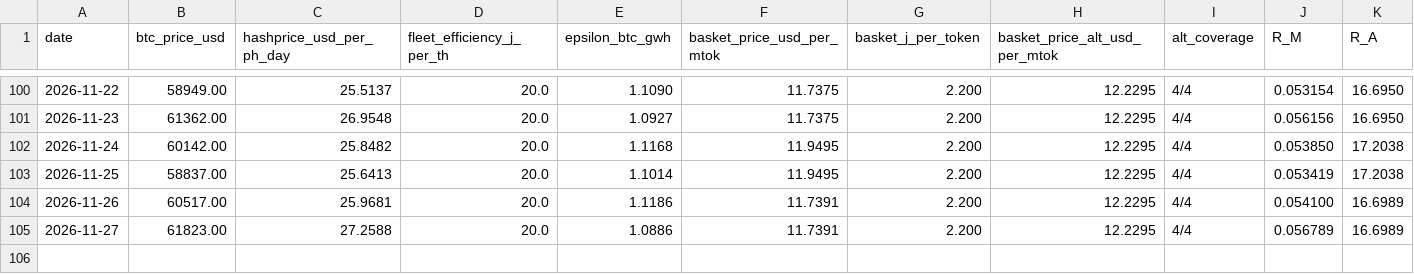
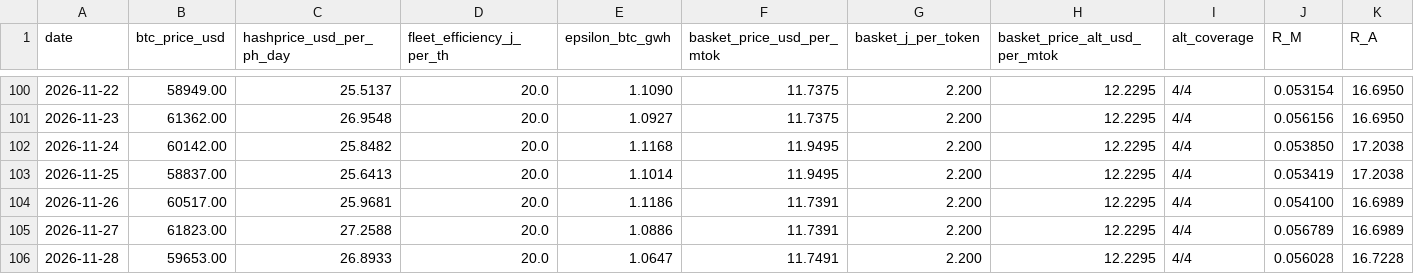
Before and after one commit to tanghuidao/token-parity, a CSV file: parity_series.csv, drawn as a sheet; only a part is shown, gaps mark what is left out; rows hold the shown columns only; the diff names each change by its address in the sheet, - before the commit and + after, or states it on an @@ line.

```diff
--- a/parity_series.csv
+++ b/parity_series.csv
+row 106: 2026-11-28 | 59653.00 | 26.8933 | 20.0 | 1.0647 | 11.7491 | 2.200 | 12.2295 | 4/4 | 0.056028 | 16.7228
```
Also changed, not shown: basket_detail.csv, docs/basket_detail.csv, 5 other files.
